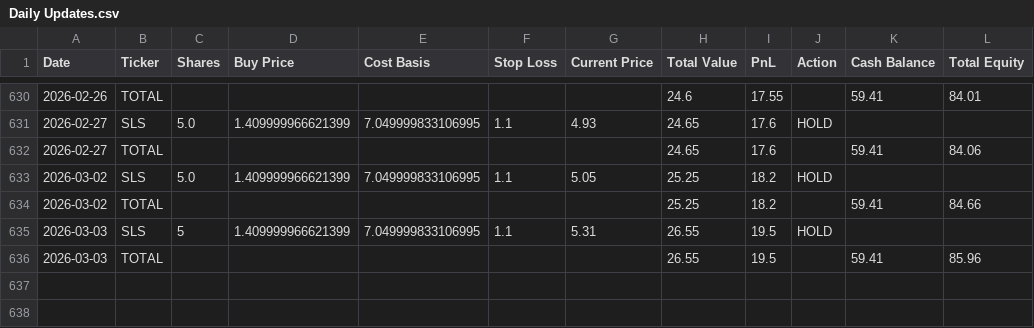
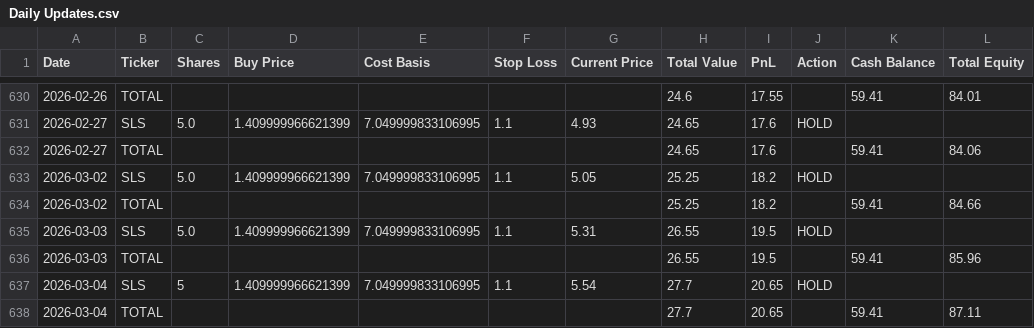
Before and after one commit to genPerms/ChatGPT-Micro-Cap-Experiment, a CSV file: Scripts and CSV Files/Daily Updates.csv, drawn as a sheet; only a part is shown, gaps mark what is left out.

```diff
--- a/Scripts and CSV Files/Daily Updates.csv
+++ b/Scripts and CSV Files/Daily Updates.csv
@@ -634,3 +634,5 @@ Date,Ticker,Shares,Buy Price,Cost Basis,Stop Loss,Current Price,Total Value,PnL,
 2026-03-02,TOTAL,,,,,,25.25,18.2,,59.41,84.66
-2026-03-03,SLS,5,1.409999966621399,7.049999833106995,1.1,5.31,26.55,19.5,HOLD,,
+2026-03-03,SLS,5.0,1.409999966621399,7.049999833106995,1.1,5.31,26.55,19.5,HOLD,,
 2026-03-03,TOTAL,,,,,,26.55,19.5,,59.41,85.96
+2026-03-04,SLS,5,1.409999966621399,7.049999833106995,1.1,5.54,27.7,20.65,HOLD,,
+2026-03-04,TOTAL,,,,,,27.7,20.65,,59.41,87.11
```
Also changed, not shown: Frontend/Baseline CSVs/russell.csv, Frontend/Baseline CSVs/sp500.csv, 1 other file.
